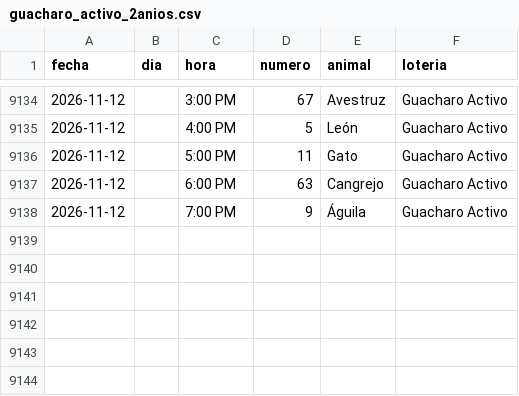
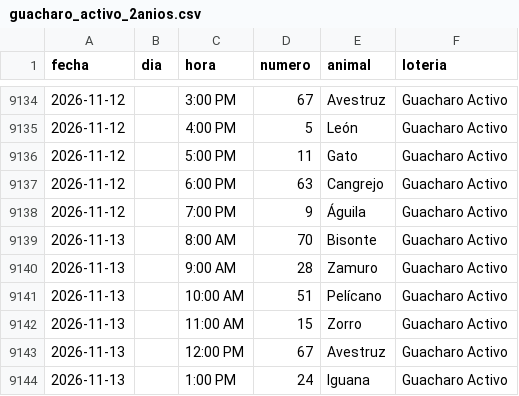
Before and after one commit to victorcsp22-star/sniper-ruletas, a CSV file: data_vz/guacharo_activo_2anios.csv, drawn as a sheet; only a part is shown, gaps mark what is left out; the diff names each change by its address in the sheet, - before the commit and + after, or states it on an @@ line.

```diff
--- a/data_vz/guacharo_activo_2anios.csv
+++ b/data_vz/guacharo_activo_2anios.csv
+row 9139: 2026-11-13 |  | 8:00 AM | 70 | Bisonte | Guacharo Activo
+row 9140: 2026-11-13 |  | 9:00 AM | 28 | Zamuro | Guacharo Activo
+row 9141: 2026-11-13 |  | 10:00 AM | 51 | Pelícano | Guacharo Activo
+row 9142: 2026-11-13 |  | 11:00 AM | 15 | Zorro | Guacharo Activo
+row 9143: 2026-11-13 |  | 12:00 PM | 67 | Avestruz | Guacharo Activo
+row 9144: 2026-11-13 |  | 1:00 PM | 24 | Iguana | Guacharo Activo
```
Also changed, not shown: granja_millonaria_granjazo.csv, ledger_nuevas_ruletas.csv, 7 other files.
